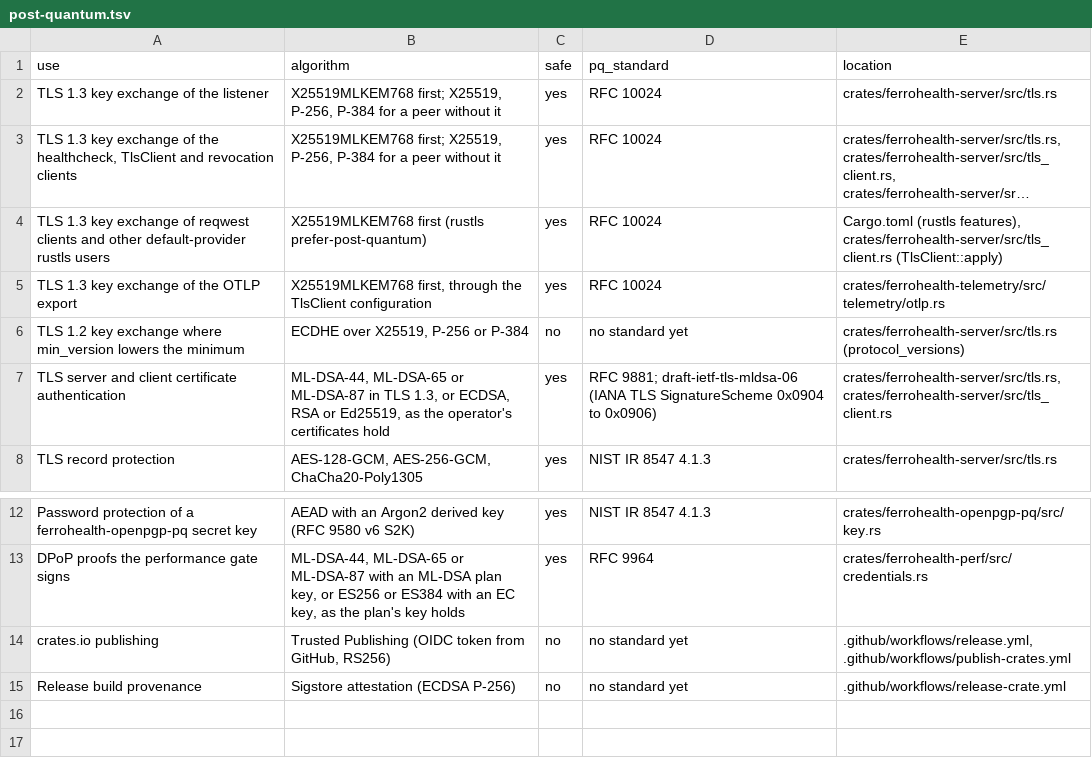
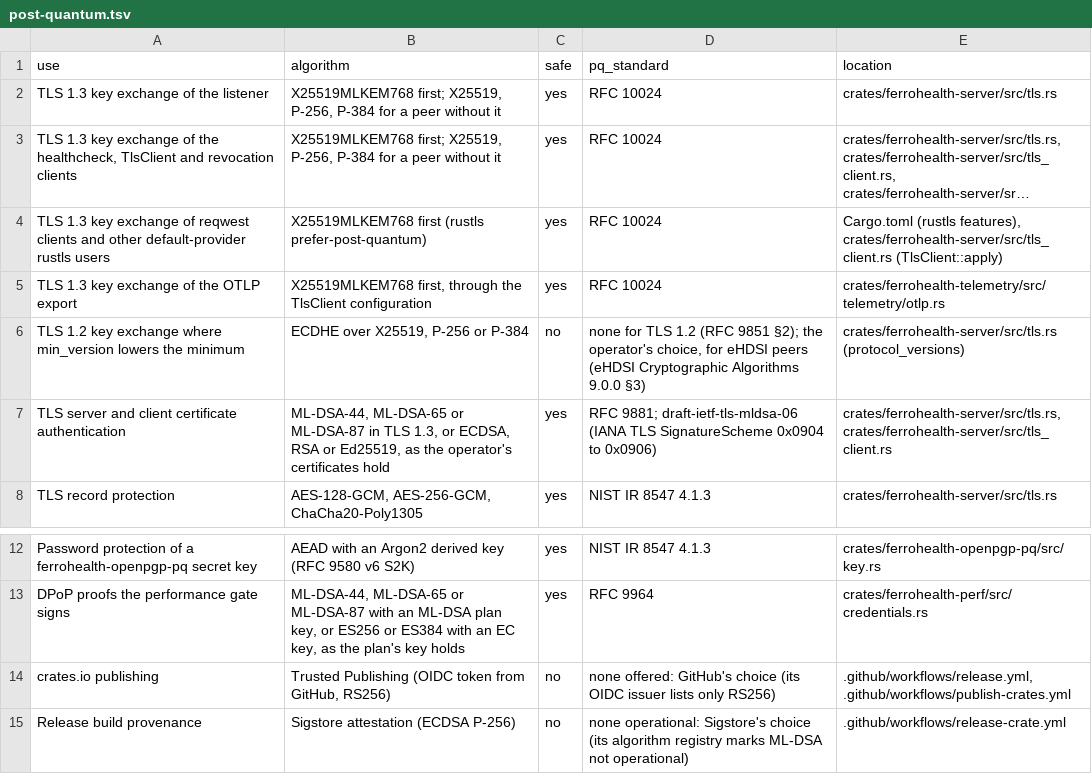
Before and after one commit to FerroHEALTH/FerroSYS, a TSV file: conformance/post-quantum.tsv, drawn as a sheet; only a part is shown, gaps mark what is left out; long unchanged cells end in ….

Commit message:
docs(post-quantum): say whose choice each classical row is (#460)
The TLS 1.2 key exchange cites RFC 9851 §2 (no PQC for TLS 1.2) and eHDSI Cryptographic Algorithms 9.0.0 §3 (why the option stays), crates.io publishing names GitHub's OIDC issuer (RS256 only), and the release provenance names Sigstore's algorithm registry (ML-DSA not operational). Closes #451.

```diff
--- a/conformance/post-quantum.tsv
+++ b/conformance/post-quantum.tsv
@@ -5,3 +5,3 @@ TLS 1.3 key exchange of reqwest clients and other default-provider rustls users
 TLS 1.3 key exchange of the OTLP export	X25519MLKEM768 first, through the TlsClient configuration	yes	RFC 10024	crates/ferrohealth-telemetry/src/telemetry/otlp.rs
-TLS 1.2 key exchange where min_version lowers the minimum	ECDHE over X25519, P-256 or P-384	no	no standard yet	crates/ferrohealth-server/src/tls.rs (protocol_versions)
+TLS 1.2 key exchange where min_version lowers the minimum	ECDHE over X25519, P-256 or P-384	no	none for TLS 1.2 (RFC 9851 §2); the operator's choice, for eHDSI peers (eHDSI Cryptographic Algorithms 9.0.0 §3)	crates/ferrohealth-server/src/tls.rs (protocol_versions)
 TLS server and client certificate authentication	ML-DSA-44, ML-DSA-65 or ML-DSA-87 in TLS 1.3, or ECDSA, RSA or Ed25519, as the operator's certificates hold	yes	RFC 9881; draft-ietf-tls-mldsa-06 (IANA TLS SignatureScheme 0x0904 to 0x0906)	crates/ferrohealth-server/src/tls.rs, crates/ferrohealth-server/src/tls_client.rs
@@ -13,3 +13,3 @@ Password protection of a ferrohealth-openpgp-pq secret key	AEAD with an Argon2 d
 DPoP proofs the performance gate signs	ML-DSA-44, ML-DSA-65 or ML-DSA-87 with an ML-DSA plan key, or ES256 or ES384 with an EC key, as the plan's key holds	yes	RFC 9964	crates/ferrohealth-perf/src/credentials.rs
-crates.io publishing	Trusted Publishing (OIDC token from GitHub, RS256)	no	no standard yet	.github/workflows/release.yml, .github/workflows/publish-crates.yml
-Release build provenance	Sigstore attestation (ECDSA P-256)	no	no standard yet	.github/workflows/release-crate.yml
+crates.io publishing	Trusted Publishing (OIDC token from GitHub, RS256)	no	none offered: GitHub's choice (its OIDC issuer lists only RS256)	.github/workflows/release.yml, .github/workflows/publish-crates.yml
+Release build provenance	Sigstore attestation (ECDSA P-256)	no	none operational: Sigstore's choice (its algorithm registry marks ML-DSA not operational)	.github/workflows/release-crate.yml
```
Also changed, not shown: 1 other file.
